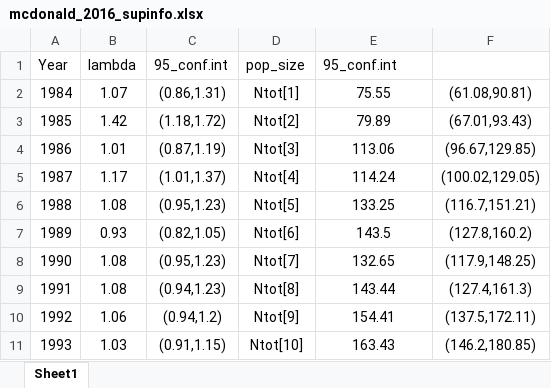
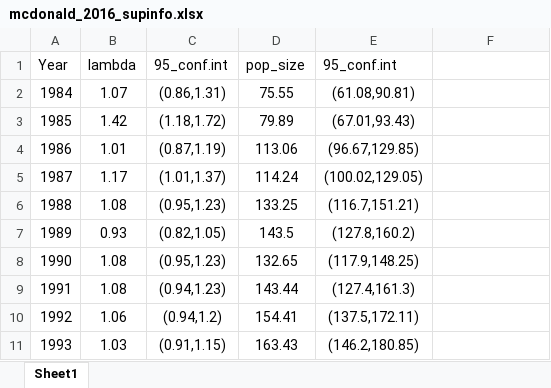
Before and after one commit to JCRS-beep/Badger-MBIOL, an Excel workbook: Data/mcdonald_2016_supinfo.xlsx, sheet Sheet1, drawn as a sheet; only a part is shown; values as stored, in another font and other column widths than the file's, no borders; the diff covers the shown part only; the diff names each change by its address in the sheet, - before the commit and + after, or states it on an @@ line.

Commit message:
pop size and growth rate over time, pulled form mcdonald 2016 supplementary info

```diff
--- a/Data/mcdonald_2016_supinfo.xlsx (sheet Sheet1)
+++ b/Data/mcdonald_2016_supinfo.xlsx (sheet Sheet1)
-D2 (pop_size): Ntot[1]
+D2 (pop_size): 75.55
-E2 (95_conf.int): 75.55
+E2 (95_conf.int): (61.08,90.81)
-F2: (61.08,90.81)
+F2: (empty)
-D3 (pop_size): Ntot[2]
+D3 (pop_size): 79.89
-E3 (95_conf.int): 79.89
+E3 (95_conf.int): (67.01,93.43)
-F3: (67.01,93.43)
+F3: (empty)
-D4 (pop_size): Ntot[3]
+D4 (pop_size): 113.06
-E4 (95_conf.int): 113.06
+E4 (95_conf.int): (96.67,129.85)
-F4: (96.67,129.85)
+F4: (empty)
-D5 (pop_size): Ntot[4]
+D5 (pop_size): 114.24
-E5 (95_conf.int): 114.24
+E5 (95_conf.int): (100.02,129.05)
-F5: (100.02,129.05)
+F5: (empty)
-D6 (pop_size): Ntot[5]
+D6 (pop_size): 133.25
-E6 (95_conf.int): 133.25
+E6 (95_conf.int): (116.7,151.21)
-F6: (116.7,151.21)
+F6: (empty)
-D7 (pop_size): Ntot[6]
+D7 (pop_size): 143.5
-E7 (95_conf.int): 143.5
+E7 (95_conf.int): (127.8,160.2)
-F7: (127.8,160.2)
+F7: (empty)
-D8 (pop_size): Ntot[7]
+D8 (pop_size): 132.65
-E8 (95_conf.int): 132.65
+E8 (95_conf.int): (117.9,148.25)
-F8: (117.9,148.25)
+F8: (empty)
-D9 (pop_size): Ntot[8]
+D9 (pop_size): 143.44
-E9 (95_conf.int): 143.44
+E9 (95_conf.int): (127.4,161.3)
-F9: (127.4,161.3)
+F9: (empty)
-D10 (pop_size): Ntot[9]
+D10 (pop_size): 154.41
-E10 (95_conf.int): 154.41
+E10 (95_conf.int): (137.5,172.11)
-F10: (137.5,172.11)
+F10: (empty)
-D11 (pop_size): Ntot[10]
+D11 (pop_size): 163.43
-E11 (95_conf.int): 163.43
+E11 (95_conf.int): (146.2,180.85)
-F11: (146.2,180.85)
+F11: (empty)
```
Also changed, not shown: 39 edited cells elsewhere in this sheet.
